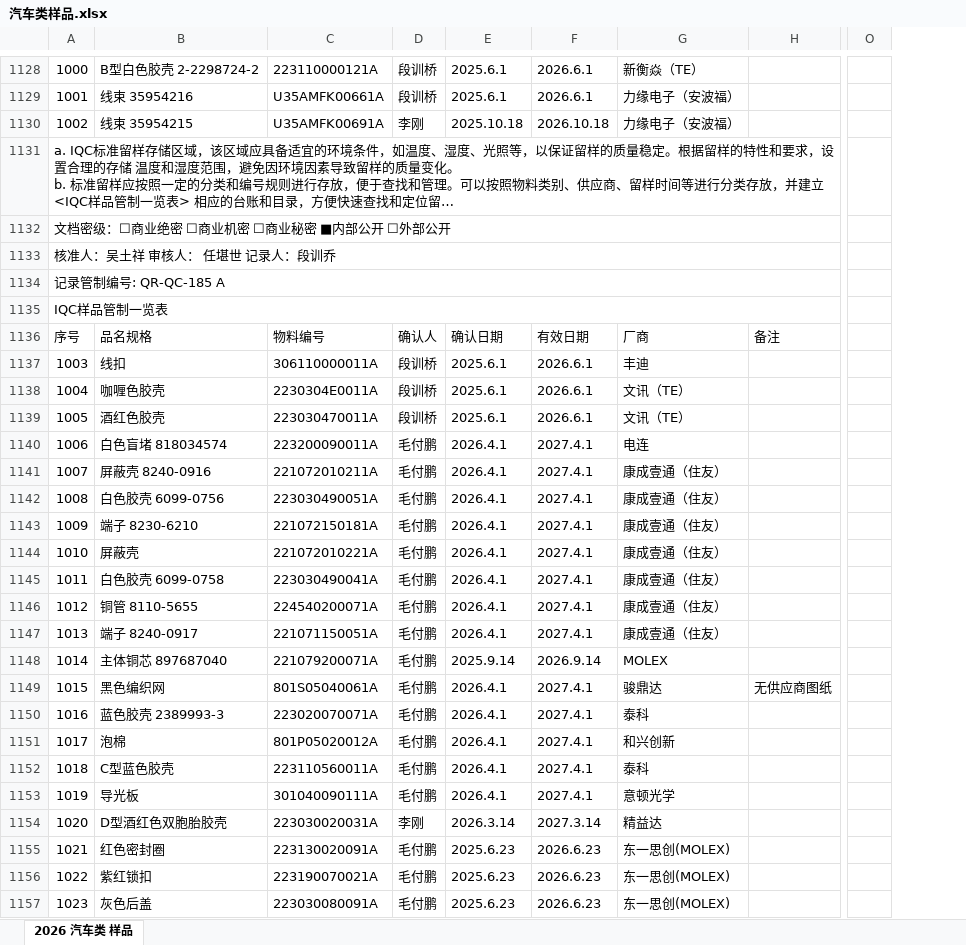
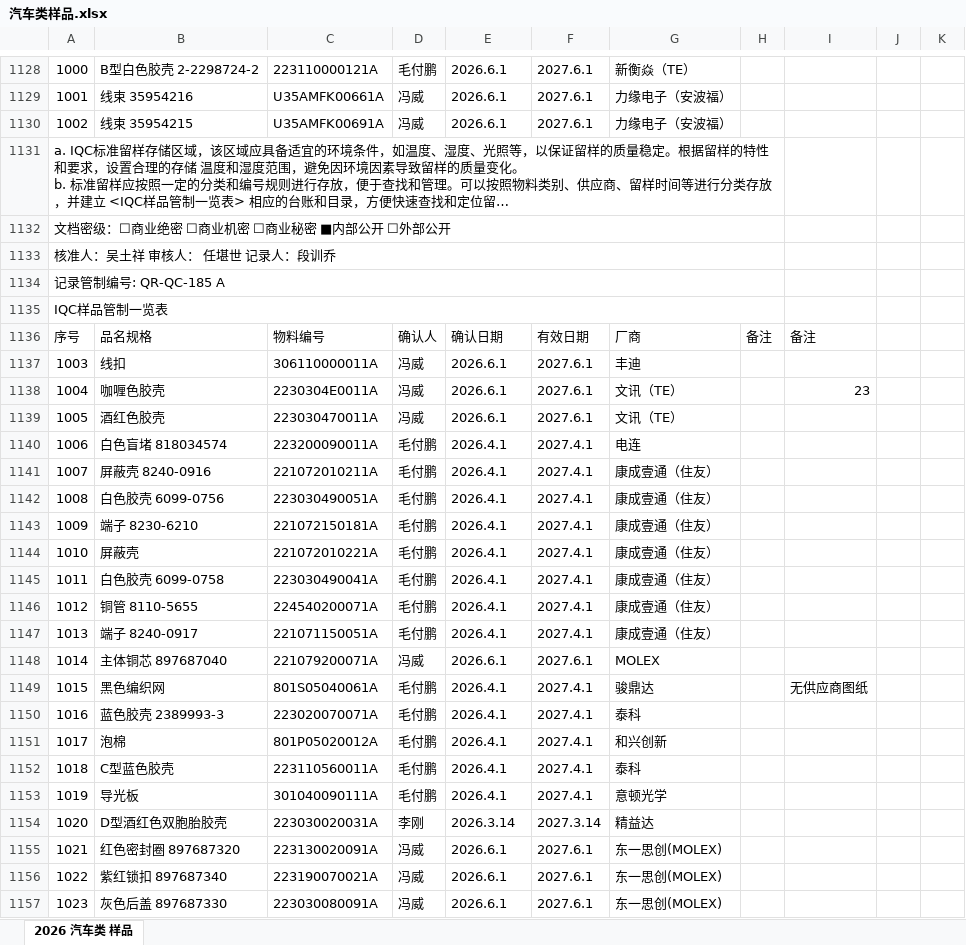
Before and after one commit to uiqc/uiqc.github.io, an Excel workbook: excel/汽车类样品.xlsx, sheet 2026 汽车类 样品, drawn as a sheet; only a part is shown, gaps mark what is left out; long unchanged cells end in …; values as stored, in another font and other column widths than the file's, no cell formats; charts and pictures not drawn; removed rows and columns are numbered as before the commit, all else as after; the diff covers the shown part only; the diff names each change by its address in the sheet, - before the commit and + after, or states it on an @@ line.

Commit message:
doc: 上传 2026年汽车类样品.xlsx 去更新 excel 文件: excel/汽车类样品.xlsx

```diff
--- a/excel/汽车类样品.xlsx (sheet 2026 汽车类 样品)
+++ b/excel/汽车类样品.xlsx (sheet 2026 汽车类 样品)
-column D, rows 1128-1157: 段训桥 | 段训桥 | 李刚 |  |  |  |  |  | 确认人 | 段训桥 | 段训桥 | 段训桥 | 毛付鹏 | 毛付鹏 | 毛付鹏 | 毛付鹏 | 毛付鹏 | 毛付鹏 | 毛付鹏 | 毛付鹏 | 毛付鹏 | 毛付鹏 | 毛付鹏 | 毛付鹏 | 毛付鹏 | 毛付鹏 | 李刚 | 毛付鹏 | 毛付鹏 | 毛付鹏
-column E, rows 1128-1157: 2025.6.1 | 2025.6.1 | 2025.10.18 |  |  |  |  |  | 确认日期 | 2025.6.1 | 2025.6.1 | 2025.6.1 | 2026.4.1 | 2026.4.1 | 2026.4.1 | 2026.4.1 | 2026.4.1 | 2026.4.1 | 2026.4.1 | 2026.4.1 | 2025.9.14 | 2026.4.1 | 2026.4.1 | 2026.4.1 | 2026.4.1 | 2026.4.1 | 2026.3.14 | 2025.6.23 | 2025.6.23 | 2025.6.23
+column D, rows 1128-1157: 毛付鹏 | 冯威 | 冯威 |  |  |  |  |  | 确认人 | 冯威 | 冯威 | 冯威 | 毛付鹏 | 毛付鹏 | 毛付鹏 | 毛付鹏 | 毛付鹏 | 毛付鹏 | 毛付鹏 | 毛付鹏 | 冯威 | 毛付鹏 | 毛付鹏 | 毛付鹏 | 毛付鹏 | 毛付鹏 | 李刚 | 冯威 | 冯威 | 冯威
+column F, rows 1128-1157: 2027.6.1 | 2027.6.1 | 2027.6.1 |  |  |  |  |  | 有效日期 | 2027.6.1 | 2027.6.1 | 2027.6.1 | 2027.4.1 | 2027.4.1 | 2027.4.1 | 2027.4.1 | 2027.4.1 | 2027.4.1 | 2027.4.1 | 2027.4.1 | 2027.6.1 | 2027.4.1 | 2027.4.1 | 2027.4.1 | 2027.4.1 | 2027.4.1 | 2027.3.14 | 2027.6.1 | 2027.6.1 | 2027.6.1
+column H, row 1136: 备注
@@ column J unhidden, empty @@
@@ column K unhidden, empty @@
-column O, empty
-E1130: 2026.10.18
+E1130: 2026.6.1
-A1131:H1131 merged
+A1131:H1131 merged
-A1132:H1132 merged
+A1132:H1132 merged
-A1133:H1133 merged
+A1133:H1133 merged
-A1134:H1134 merged
+A1134:H1134 merged
-A1135:H1135 merged
+A1135:H1135 merged
-E1136: 有效日期
+E1136: 确认日期
-I1138: (empty)
+I1138: 23
-E1140:E1147: 2027.4.1
+E1140:E1147: 2026.4.1
-E1148: 2026.9.14
+E1148: 2026.6.1
-E1149:E1153: 2027.4.1
+E1149:E1153: 2026.4.1
-E1154: 2027.3.14
+E1154: 2026.3.14
-B1155: 红色密封圈
+B1155: 红色密封圈 897687320
-E1155:E1157: 2026.6.23
+E1155:E1157: 2026.6.1
-B1156: 紫红锁扣
+B1156: 紫红锁扣 897687340
-B1157: 灰色后盖
+B1157: 灰色后盖 897687330
```
Also changed, not shown: 4 added rows, 4 removed rows, 1 added column, 373 edited cells and merged cells elsewhere in this sheet, cell formats, charts or pictures.
